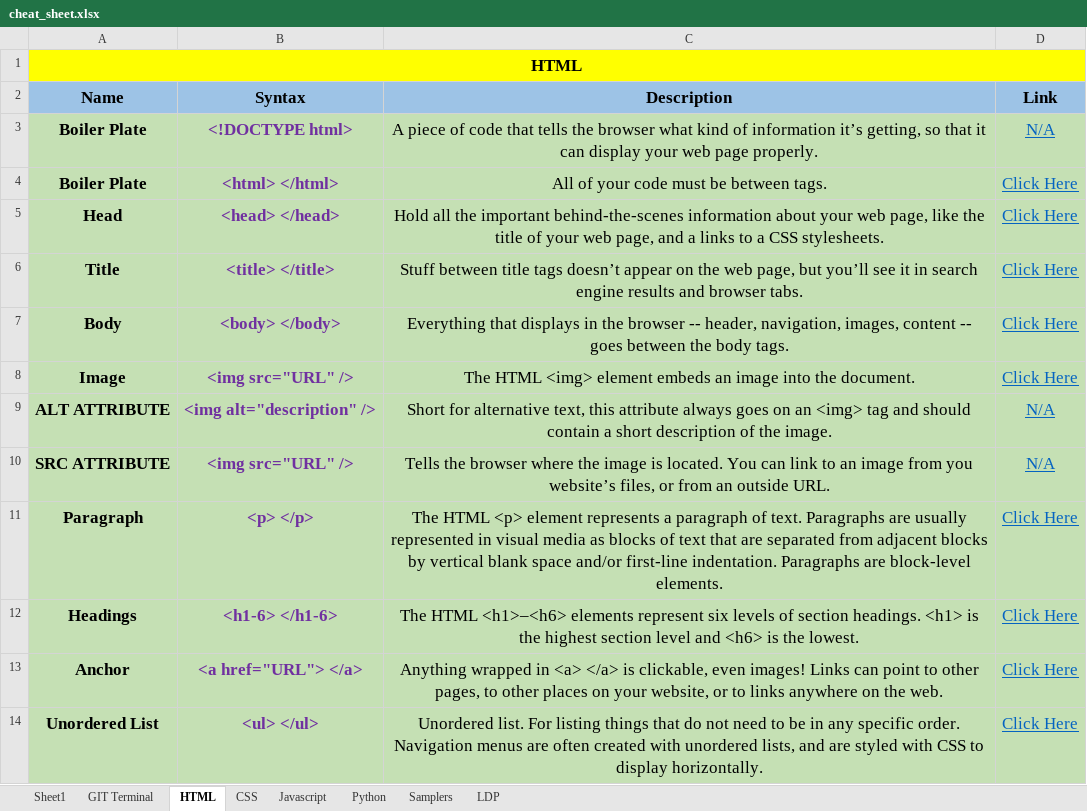
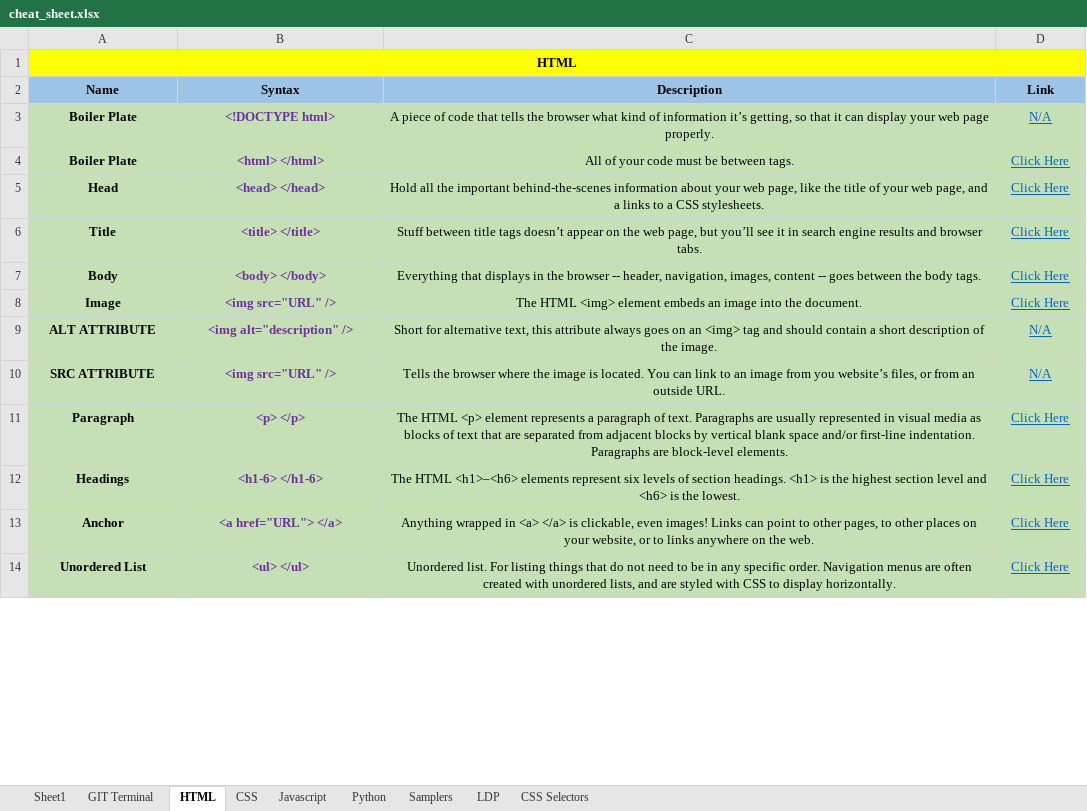
Before and after one commit to eatmydagon/cheat_sheet, an Excel workbook: cheat_sheet.xlsx, sheet HTML, drawn as a sheet; only a part is shown; values as stored, in another font and other column widths than the file's, no borders; the diff covers the shown part only; the diff names each change by its address in the sheet, - before the commit and + after, or states it on an @@ line.

```diff
--- a/cheat_sheet.xlsx (sheet HTML)
+++ b/cheat_sheet.xlsx (sheet HTML)
+sheet tab: CSS Selectors
@@ A1 text size: smaller @@
@@ A2:D14 text size: smaller @@
```
Also changed, not shown: 11 added rows, 1 edited cell and cell formats elsewhere in this sheet, sheet CSS, sheet LDP, sheet Samplers, formulas that keep their value, hidden cells.
